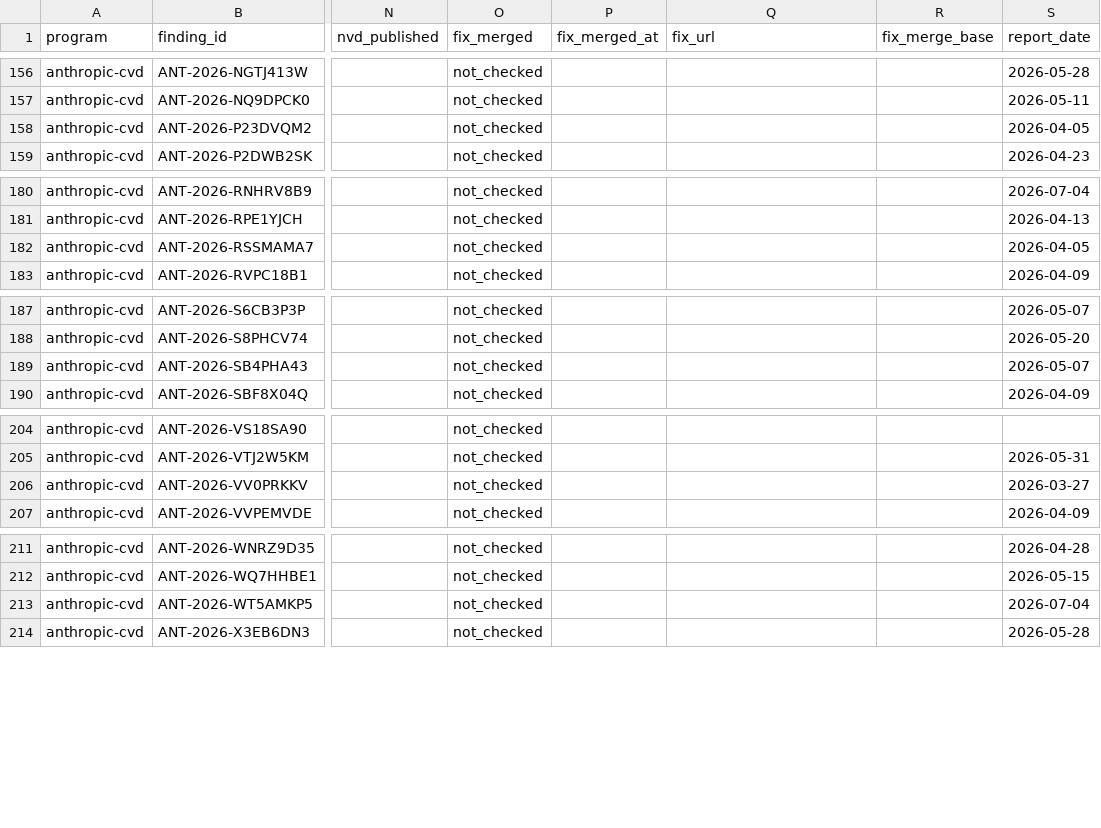
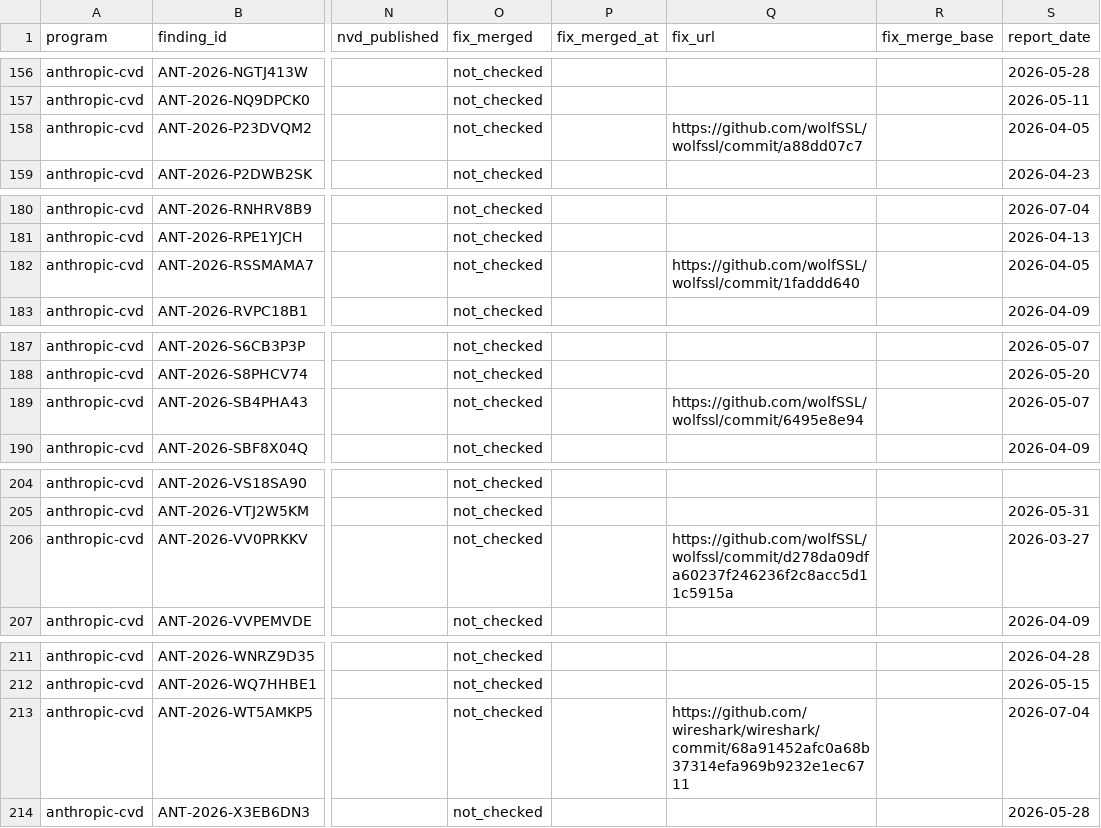
Before and after one commit to vulnerabilities-ai/verifier, a CSV file: data/verification.csv, drawn as a sheet; only a part is shown, gaps mark what is left out; the diff covers the shown part only; the diff names each change by its address in the sheet, - before the commit and + after, or states it on an @@ line.

```diff
--- a/data/verification.csv
+++ b/data/verification.csv
-Q158 (fix_url): (empty)
+Q158 (fix_url): https://github.com/wolfSSL/wolfssl/commit/a88dd07c7
-Q182 (fix_url): (empty)
+Q182 (fix_url): https://github.com/wolfSSL/wolfssl/commit/1faddd640
-Q189 (fix_url): (empty)
+Q189 (fix_url): https://github.com/wolfSSL/wolfssl/commit/6495e8e94
-Q206 (fix_url): (empty)
+Q206 (fix_url): https://github.com/wolfSSL/wolfssl/commit/d278da09dfa60237f246236f2c8acc5d11c5915a
-Q213 (fix_url): (empty)
+Q213 (fix_url): https://github.com/wireshark/wireshark/commit/68a91452afc0a68b37314efa969b9232e1ec6711
```
Also changed, not shown: 48 edited cells elsewhere in this file, data/severity.csv, 32 other files.
